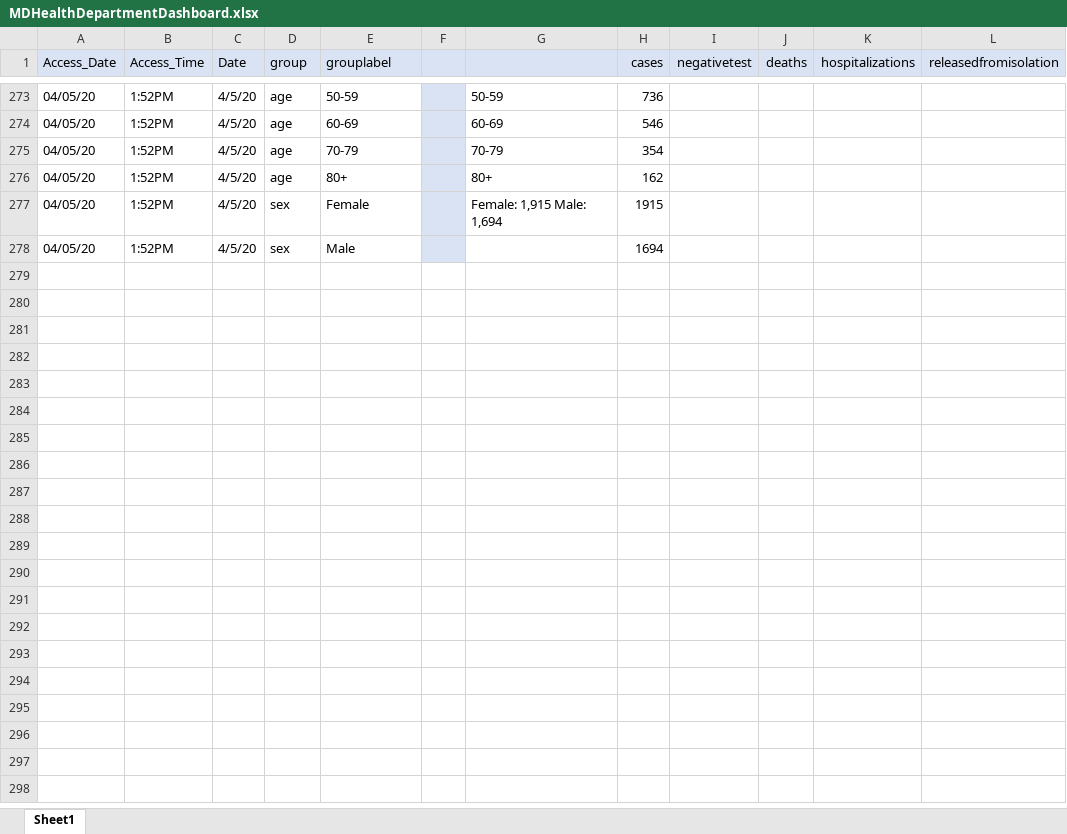
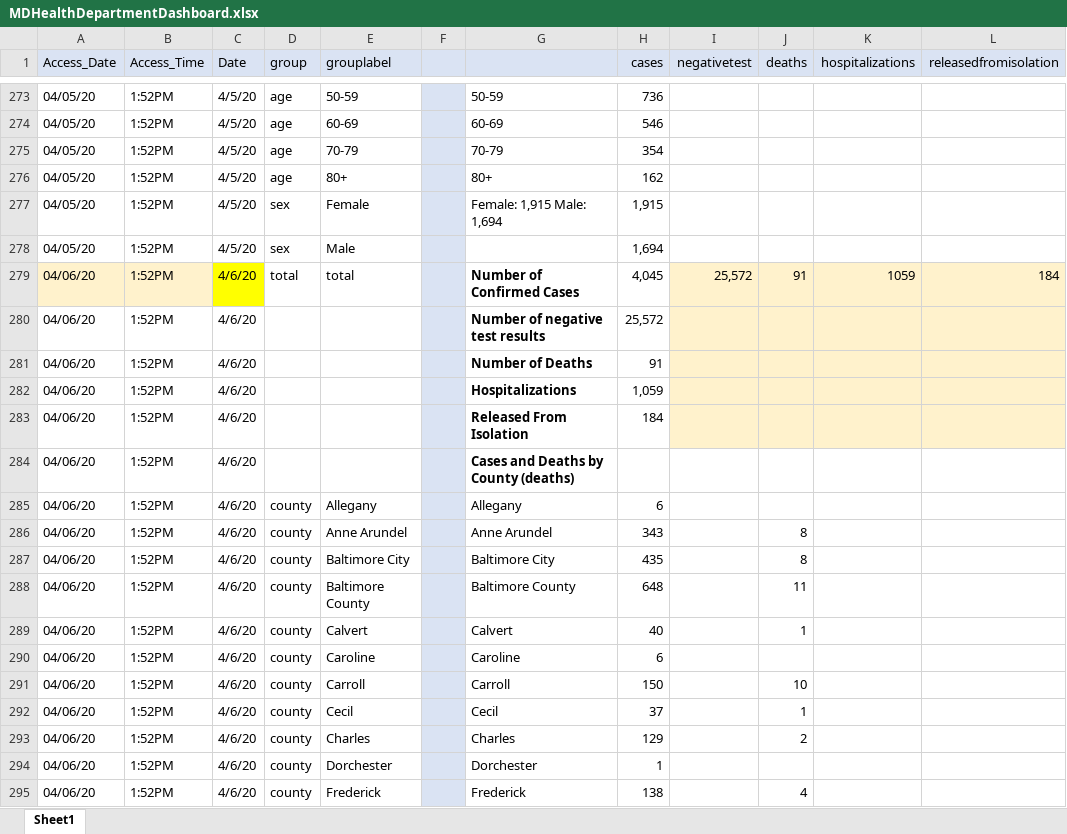
Before and after one commit to yoonjoung/COVID19_MD, an Excel workbook: DataMD/MDHealthDepartmentDashboard.xlsx, sheet Sheet1, drawn as a sheet; only a part is shown, gaps mark what is left out; values as stored, in another font and other column widths than the file's, no borders; the diff covers the shown part only; the diff names each change by its address in the sheet, - before the commit and + after, or states it on an @@ line.

```diff
--- a/DataMD/MDHealthDepartmentDashboard.xlsx (sheet Sheet1)
+++ b/DataMD/MDHealthDepartmentDashboard.xlsx (sheet Sheet1)
-H277 (cases): 1915
+H277 (cases): 1,915
-H278 (cases): 1694
+H278 (cases): 1,694
+row 279: 04/06/20 | 1:52PM | 4/6/20 | total | total |  | Number of Confirmed Cases | 4,045 | 25,572 | 91 | 1059 | 184
+row 280: 04/06/20 | 1:52PM | 4/6/20 |  |  |  | Number of negative test results | 25,572
+row 281: 04/06/20 | 1:52PM | 4/6/20 |  |  |  | Number of Deaths | 91
+row 282: 04/06/20 | 1:52PM | 4/6/20 |  |  |  | Hospitalizations | 1,059
+row 283: 04/06/20 | 1:52PM | 4/6/20 |  |  |  | Released From Isolation | 184
+row 284: 04/06/20 | 1:52PM | 4/6/20 |  |  |  | Cases and Deaths by County (deaths)
+row 285: 04/06/20 | 1:52PM | 4/6/20 | county | Allegany |  | Allegany | 6
+row 286: 04/06/20 | 1:52PM | 4/6/20 | county | Anne Arundel |  | Anne Arundel | 343 |  | 8
+row 287: 04/06/20 | 1:52PM | 4/6/20 | county | Baltimore City |  | Baltimore City | 435 |  | 8
+row 288: 04/06/20 | 1:52PM | 4/6/20 | county | Baltimore County |  | Baltimore County | 648 |  | 11
+row 289: 04/06/20 | 1:52PM | 4/6/20 | county | Calvert |  | Calvert | 40 |  | 1
+row 290: 04/06/20 | 1:52PM | 4/6/20 | county | Caroline |  | Caroline | 6
+row 291: 04/06/20 | 1:52PM | 4/6/20 | county | Carroll |  | Carroll | 150 |  | 10
+row 292: 04/06/20 | 1:52PM | 4/6/20 | county | Cecil |  | Cecil | 37 |  | 1
+row 293: 04/06/20 | 1:52PM | 4/6/20 | county | Charles |  | Charles | 129 |  | 2
+row 294: 04/06/20 | 1:52PM | 4/6/20 | county | Dorchester |  | Dorchester | 1
+row 295: 04/06/20 | 1:52PM | 4/6/20 | county | Frederick |  | Frederick | 138 |  | 4
```
Also changed, not shown: 25 added rows, 9 edited cells and cell formats elsewhere in this sheet, 3 other files.
